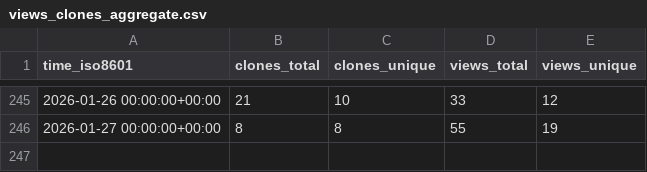
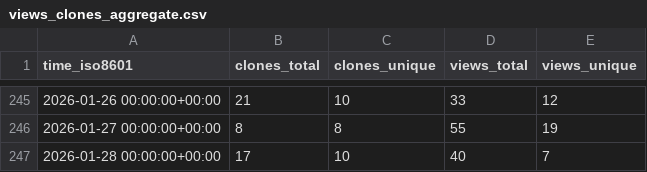
Before and after one commit to shalenMathew/Quotes-app, a CSV file: shalenMathew/Quotes-app/ghrs-data/views_clones_aggregate.csv, drawn as a sheet; only a part is shown, gaps mark what is left out; the diff names each change by its address in the sheet, - before the commit and + after, or states it on an @@ line.

```diff
--- a/shalenMathew/Quotes-app/ghrs-data/views_clones_aggregate.csv
+++ b/shalenMathew/Quotes-app/ghrs-data/views_clones_aggregate.csv
+row 247: 2026-01-28 00:00:00+00:00 | 17 | 10 | 40 | 7
```
Also changed, not shown: 1 other file.
